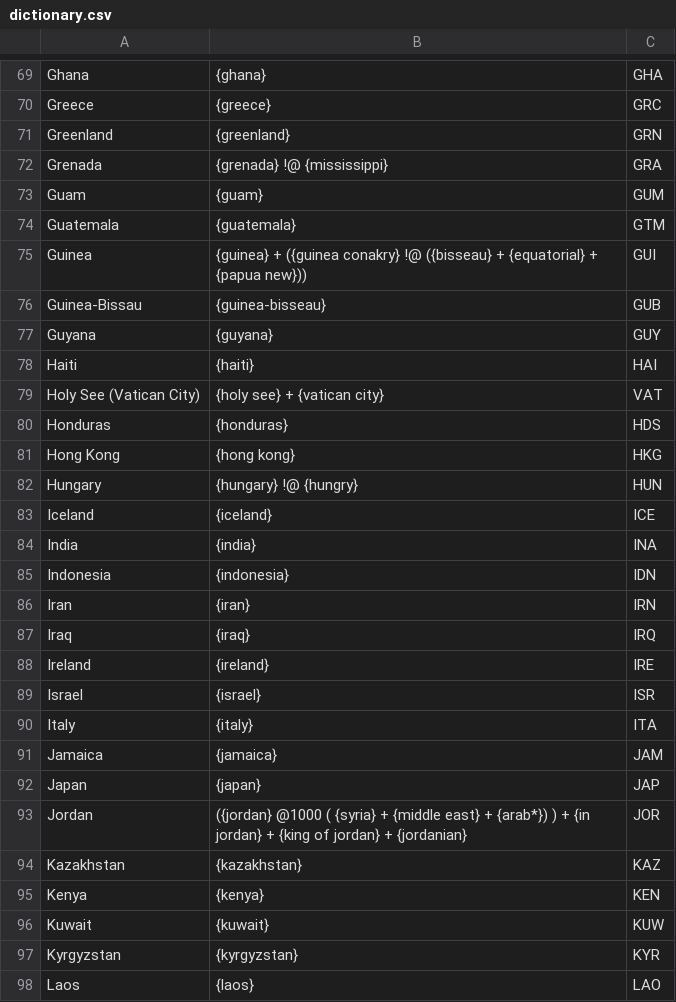
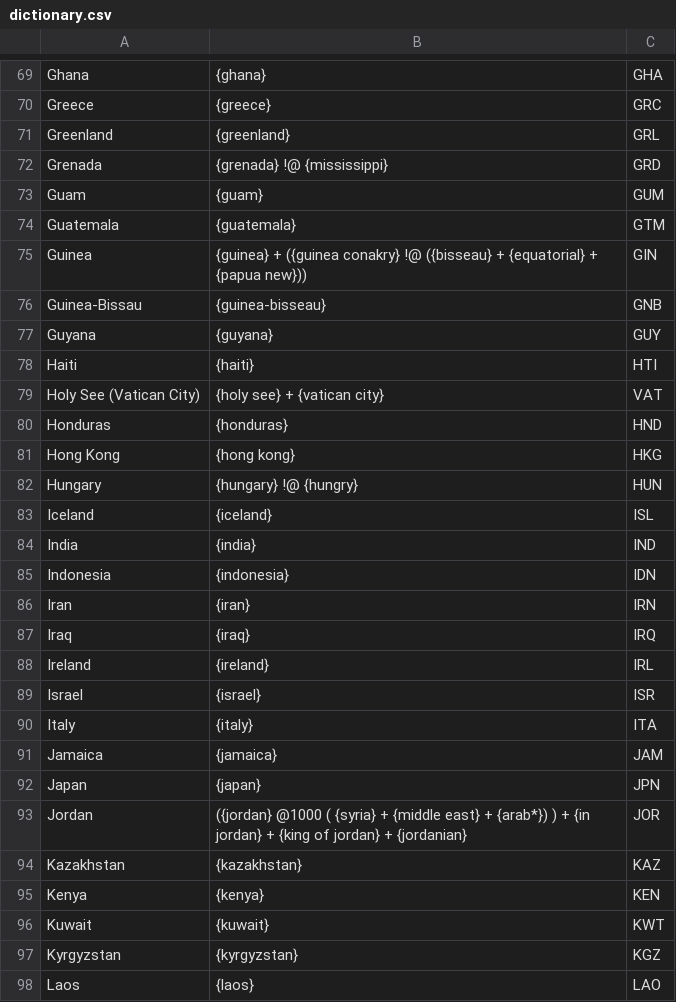
Before and after one commit to ppham27/snapstream-reader, a CSV file: resources/dictionary.csv, drawn as a sheet; only a part is shown, gaps mark what is left out; the diff covers the shown part only.

```diff
--- a/resources/dictionary.csv
+++ b/resources/dictionary.csv
@@ -70,16 +70,16 @@ Ghana,{ghana},GHA
 Greece,{greece},GRC
-Greenland,{greenland},GRN
-Grenada,{grenada} !@ {mississippi},GRA
+Greenland,{greenland},GRL
+Grenada,{grenada} !@ {mississippi},GRD
 Guam,{guam},GUM
 Guatemala,{guatemala},GTM
-Guinea,{guinea} + ({guinea conakry} !@ ({bisseau} + {equatorial} + {papua new})),GUI
-Guinea-Bissau,{guinea-bisseau},GUB
+Guinea,{guinea} + ({guinea conakry} !@ ({bisseau} + {equatorial} + {papua new})),GIN
+Guinea-Bissau,{guinea-bisseau},GNB
 Guyana,{guyana},GUY
-Haiti,{haiti},HAI
+Haiti,{haiti},HTI
 Holy See (Vatican City),{holy see} + {vatican city},VAT
-Honduras,{honduras},HDS
+Honduras,{honduras},HND
 Hong Kong,{hong kong},HKG
 Hungary,{hungary} !@ {hungry},HUN
-Iceland,{iceland},ICE
-India,{india},INA
+Iceland,{iceland},ISL
+India,{india},IND
 Indonesia,{indonesia},IDN
@@ -87,3 +87,3 @@ Iran,{iran},IRN
 Iraq,{iraq},IRQ
-Ireland,{ireland},IRE
+Ireland,{ireland},IRL
 Israel,{israel},ISR
@@ -91,3 +91,3 @@ Italy,{italy},ITA
 Jamaica,{jamaica},JAM
-Japan,{japan},JAP
+Japan,{japan},JPN
 Jordan,({jordan} @1000 ( {syria} + {middle east} + {arab*}) ) + {in jordan} + {king of jordan} + {jordanian},JOR
@@ -95,4 +95,4 @@ Kazakhstan,{kazakhstan},KAZ
 Kenya,{kenya},KEN
-Kuwait,{kuwait},KUW
-Kyrgyzstan,{kyrgyzstan},KYR
+Kuwait,{kuwait},KWT
+Kyrgyzstan,{kyrgyzstan},KGZ
 Laos,{laos},LAO
```
Also changed, not shown: 75 edited cells elsewhere in this file.
